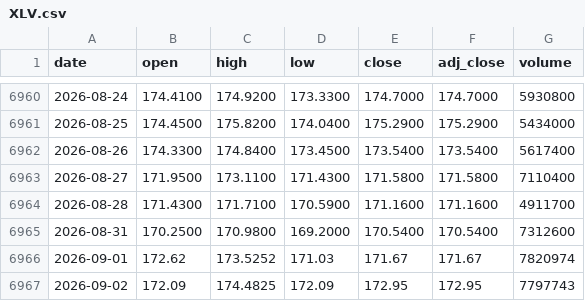
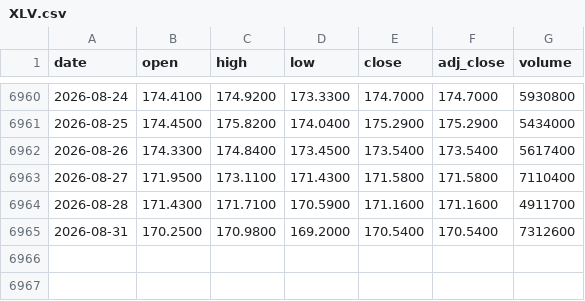
Before and after one commit to irishkiwi007/hackathon-jpennin5-edgestack, a CSV file: engine/data/XLV.csv, drawn as a sheet; only a part is shown, gaps mark what is left out.

```diff
--- a/engine/data/XLV.csv
+++ b/engine/data/XLV.csv
@@ -6965,3 +6965 @@ date,open,high,low,close,adj_close,volume
 2026-08-31,170.2500,170.9800,169.2000,170.5400,170.5400,7312600
-2026-09-01,172.62,173.5252,171.03,171.67,171.67,7820974
-2026-09-02,172.09,174.4825,172.09,172.95,172.95,7797743
```
Also changed, not shown: engine/data/FDN.csv, engine/data/QQQ.csv, 27 other files.
